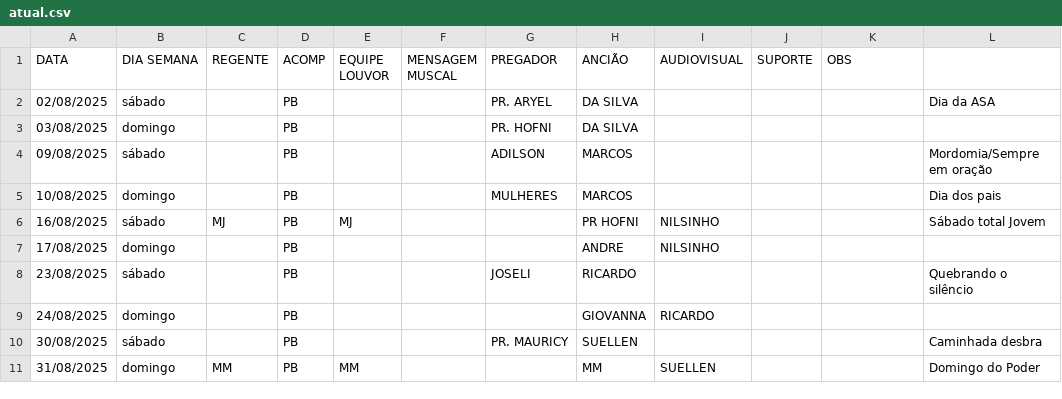
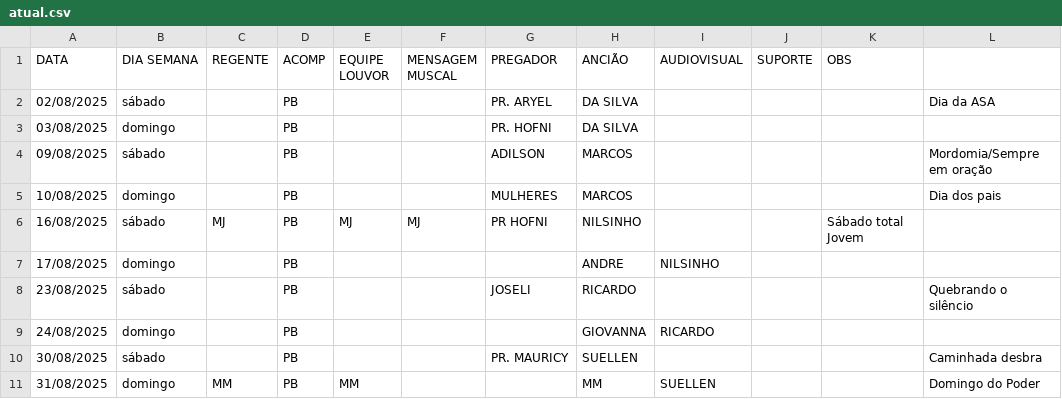
Before and after one commit to NatanBudny/EscalaMusica, a CSV file: docs/atual.csv, drawn as a sheet.

Commit message:
Update atual.csv

```diff
--- a/docs/atual.csv
+++ b/docs/atual.csv
@@ -5,3 +5,3 @@ DATA,DIA SEMANA,REGENTE,ACOMP,EQUIPE LOUVOR,MENSAGEM MUSCAL,PREGADOR,ANCIÃO,AUD
 10/08/2025,domingo,"","PB","","","MULHERES","MARCOS","","","","Dia dos pais"
-16/08/2025,sábado,"MJ","PB","MJ","","","PR HOFNI","NILSINHO","","","Sábado total Jovem"
+16/08/2025,sábado,"MJ","PB","MJ","MJ","PR HOFNI","NILSINHO","","","Sábado total Jovem"
 17/08/2025,domingo,"","PB","","","","ANDRE","NILSINHO","","",""
```
